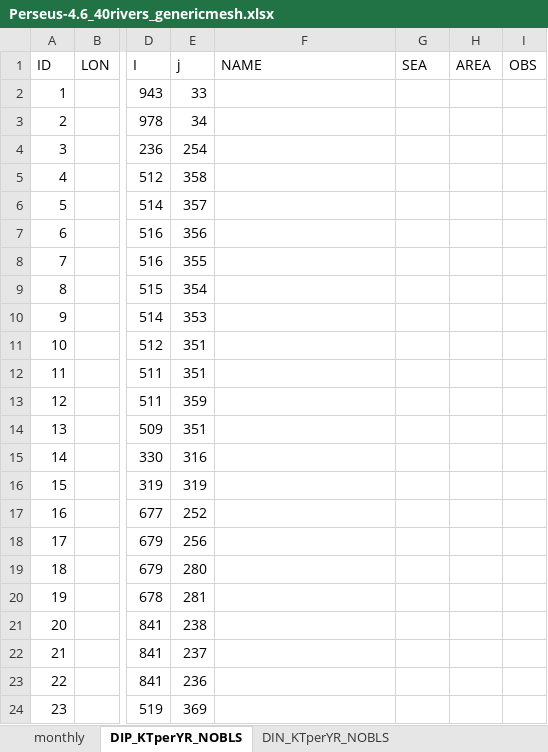
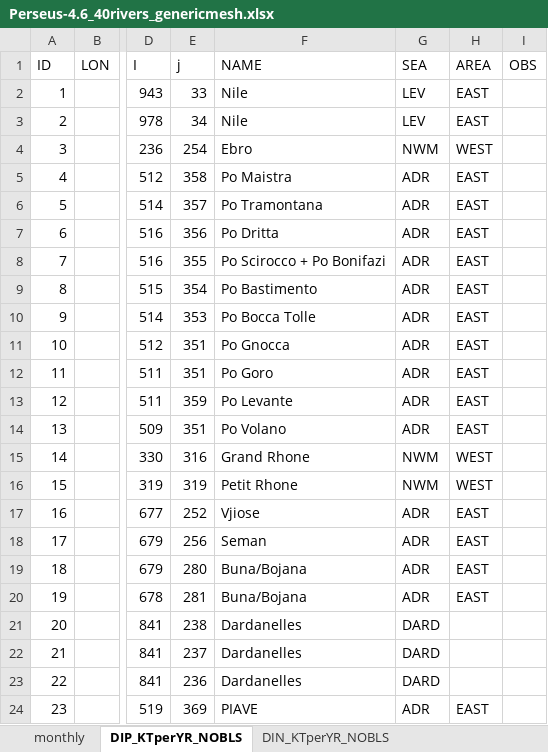
Before and after one commit to inogs/ogstm_preproc, an Excel workbook: Perseus-4.6_40rivers_genericmesh.xlsx, sheet DIP_KTperYR_NOBLS, drawn as a sheet; only a part is shown, gaps mark what is left out; values as stored, in another font and other column widths than the file's, no cell formats; the diff covers the shown part only; the diff names each change by its address in the sheet, - before the commit and + after, or states it on an @@ line.

```diff
--- a/Perseus-4.6_40rivers_genericmesh.xlsx (sheet DIP_KTperYR_NOBLS)
+++ b/Perseus-4.6_40rivers_genericmesh.xlsx (sheet DIP_KTperYR_NOBLS)
-F2:F3: (empty)
+F2:F3: Nile
-G2:G3: (empty)
+G2:G3: LEV
-H2:H3: (empty)
+H2:H3: EAST
-F4: (empty)
+F4: Ebro
-G4: (empty)
+G4: NWM
-H4: (empty)
+H4: WEST
-F5: (empty)
+F5: Po Maistra
-G5:G14: (empty)
+G5:G14: ADR
-H5:H14: (empty)
+H5:H14: EAST
-F6: (empty)
+F6: Po Tramontana
-F7: (empty)
+F7: Po Dritta
-F8: (empty)
+F8: Po Scirocco + Po Bonifazi
-F9: (empty)
+F9: Po Bastimento
-F10: (empty)
+F10: Po Bocca Tolle
-F11: (empty)
+F11: Po Gnocca
-F12: (empty)
+F12: Po Goro
-F13: (empty)
+F13: Po Levante
-F14: (empty)
+F14: Po Volano
-F15: (empty)
+F15: Grand Rhone
-G15:G16: (empty)
+G15:G16: NWM
-H15:H16: (empty)
+H15:H16: WEST
-F16: (empty)
+F16: Petit Rhone
-F17: (empty)
+F17: Vjiose
-G17:G20: (empty)
+G17:G20: ADR
-H17:H20: (empty)
+H17:H20: EAST
-F18: (empty)
+F18: Seman
-F19:F20: (empty)
+F19:F20: Buna/Bojana
-F21:F23: (empty)
+F21:F23: Dardanelles
-G21:G23: (empty)
+G21:G23: DARD
-F24: (empty)
+F24: PIAVE
-G24: (empty)
+G24: ADR
-H24: (empty)
+H24: EAST
```
Also changed, not shown: 7 added rows and 96 edited cells elsewhere in this sheet, sheet DIS_KTperYR_NOBLS, sheet DIC_KTperYR_NOBLS, sheet ALK_GmolperYR_NOBLS, sheet DIN_KTperYR_NOBLS, cell formats, 1 other file.
